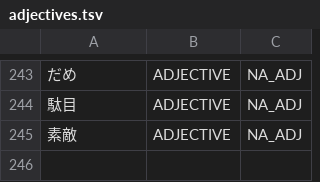
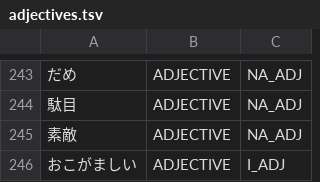
Before and after one commit to aitytech/suzume, a TSV file: data/core/adjectives.tsv, drawn as a sheet; only a part is shown, gaps mark what is left out; the diff names each change by its address in the sheet, - before the commit and + after, or states it on an @@ line.

```diff
--- a/data/core/adjectives.tsv
+++ b/data/core/adjectives.tsv
+row 246: おこがましい | ADJECTIVE | I_ADJ
```
Also changed, not shown: data/core/verbs.tsv, 7 other files.
